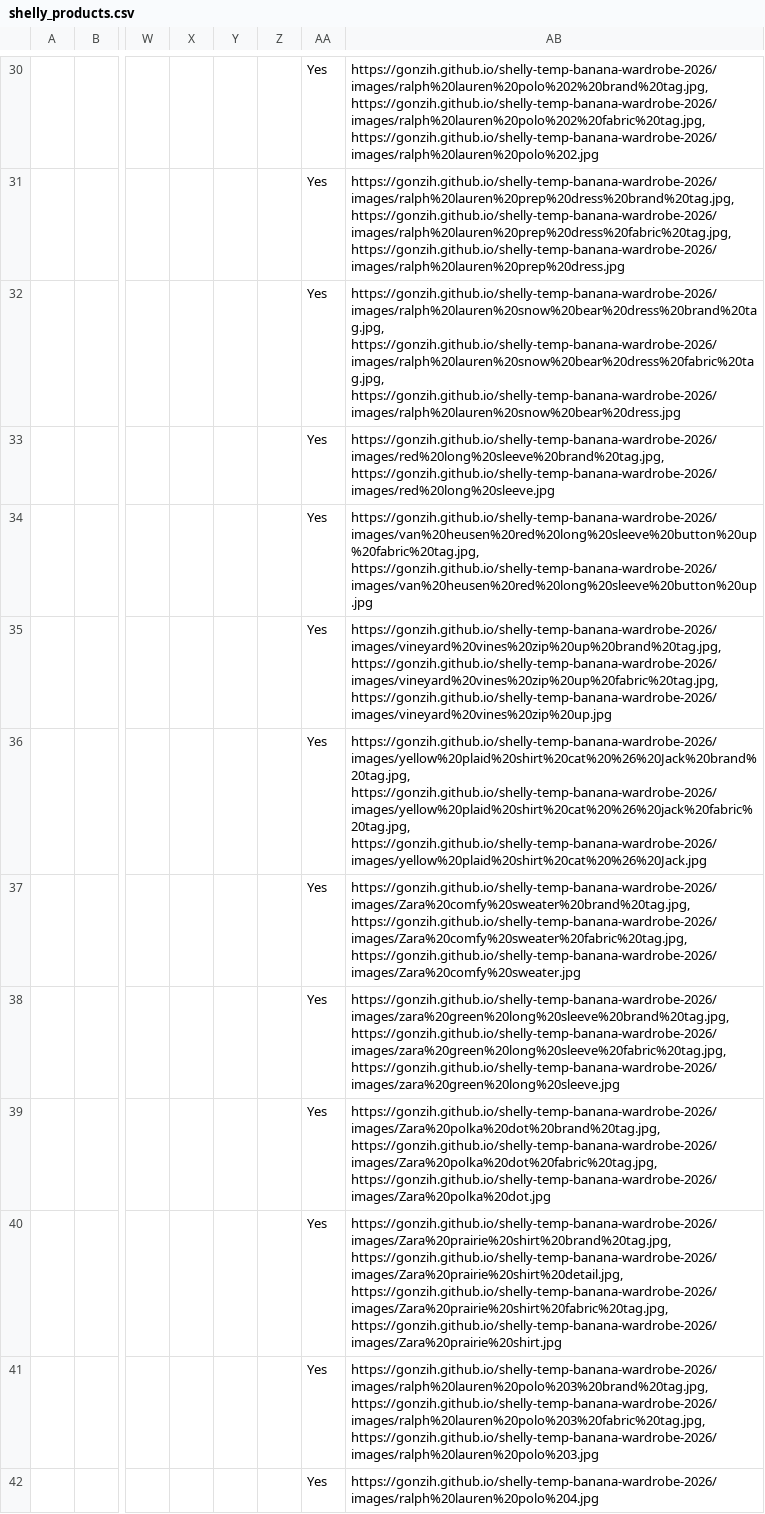
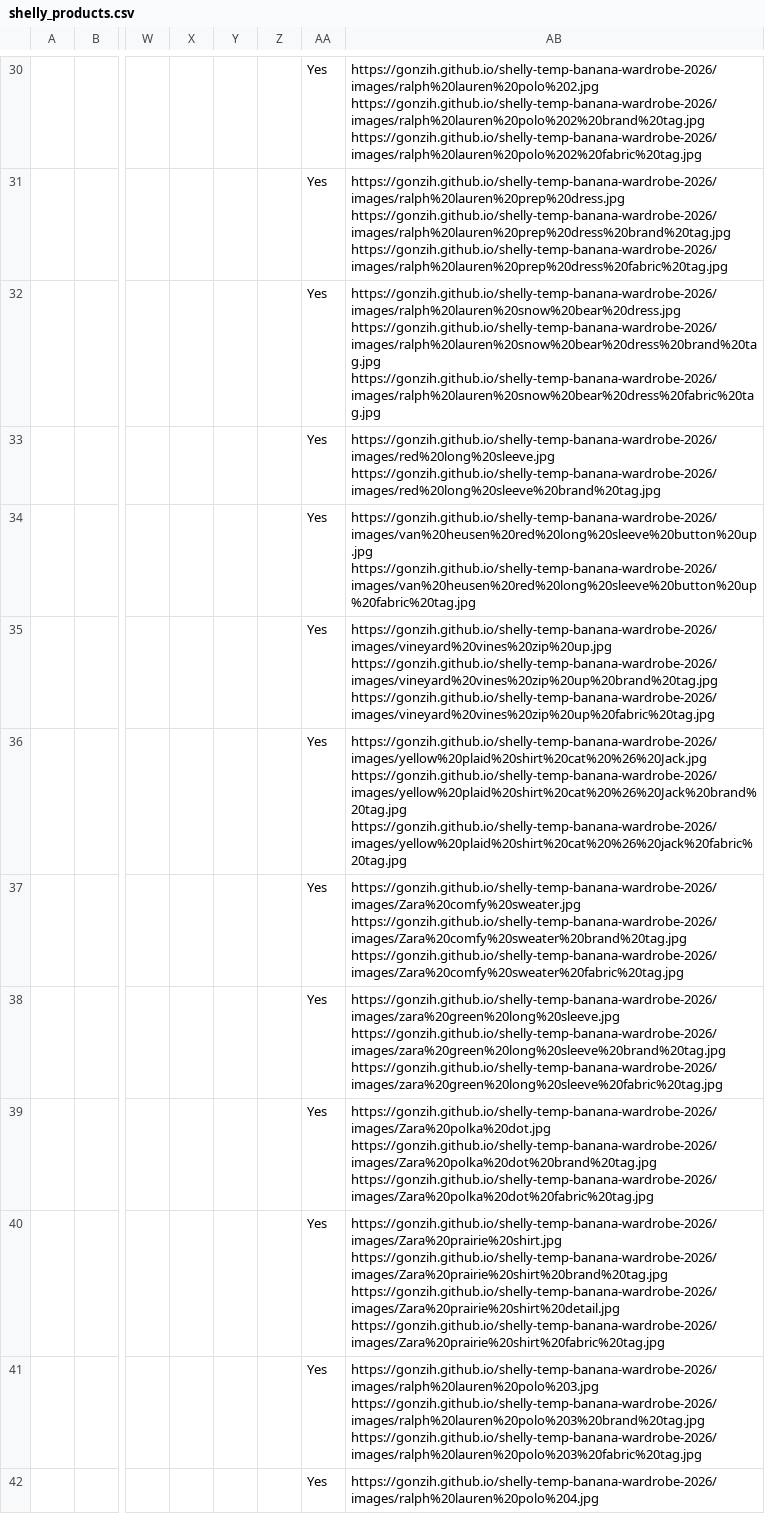
Before and after one commit to Gonzih/shelly-temp-banana-wardrobe-2026, a CSV file: shelly_products.csv, drawn as a sheet; only a part is shown, gaps mark what is left out; the diff covers the shown part only; the diff names each change by its address in the sheet, - before the commit and + after, or states it on an @@ line.

Commit message:
Fix image order (item first) and URL separator (space not comma)

```diff
--- a/shelly_products.csv
+++ b/shelly_products.csv
-AB30: https://gonzih.github.io/shelly-temp-banana-wardrobe-2026/images/ralph%20lauren%20polo%202%20brand%20tag.jpg, https://gonzih.github.io/shelly-temp-banana-wardrobe-2026/images/ralph%20lauren%20polo%202%20fabric%20tag.jpg, https://gonzih.github.io/shelly-temp-banana-wardrobe-2026/images/ralph%20lauren%20polo%202.jpg
+AB30: https://gonzih.github.io/shelly-temp-banana-wardrobe-2026/images/ralph%20lauren%20polo%202.jpg https://gonzih.github.io/shelly-temp-banana-wardrobe-2026/images/ralph%20lauren%20polo%202%20brand%20tag.jpg https://gonzih.github.io/shelly-temp-banana-wardrobe-2026/images/ralph%20lauren%20polo%202%20fabric%20tag.jpg
-AB31: https://gonzih.github.io/shelly-temp-banana-wardrobe-2026/images/ralph%20lauren%20prep%20dress%20brand%20tag.jpg, https://gonzih.github.io/shelly-temp-banana-wardrobe-2026/images/ralph%20lauren%20prep%20dress%20fabric%20tag.jpg, https://gonzih.github.io/shelly-temp-banana-wardrobe-2026/images/ralph%20lauren%20prep%20dress.jpg
+AB31: https://gonzih.github.io/shelly-temp-banana-wardrobe-2026/images/ralph%20lauren%20prep%20dress.jpg https://gonzih.github.io/shelly-temp-banana-wardrobe-2026/images/ralph%20lauren%20prep%20dress%20brand%20tag.jpg https://gonzih.github.io/shelly-temp-banana-wardrobe-2026/images/ralph%20lauren%20prep%20dress%20fabric%20tag.jpg
-AB32: https://gonzih.github.io/shelly-temp-banana-wardrobe-2026/images/ralph%20lauren%20snow%20bear%20dress%20brand%20tag.jpg, https://gonzih.github.io/shelly-temp-banana-wardrobe-2026/images/ralph%20lauren%20snow%20bear%20dress%20fabric%20tag.jpg, https://gonzih.github.io/shelly-temp-banana-wardrobe-2026/images/ralph%20lauren%20snow%20bear%20dress.jpg
+AB32: https://gonzih.github.io/shelly-temp-banana-wardrobe-2026/images/ralph%20lauren%20snow%20bear%20dress.jpg https://gonzih.github.io/shelly-temp-banana-wardrobe-2026/images/ralph%20lauren%20snow%20bear%20dress%20brand%20tag.jpg https://gonzih.github.io/shelly-temp-banana-wardrobe-2026/images/ralph%20lauren%20snow%20bear%20dress%20fabric%20tag.jpg
-AB33: https://gonzih.github.io/shelly-temp-banana-wardrobe-2026/images/red%20long%20sleeve%20brand%20tag.jpg, https://gonzih.github.io/shelly-temp-banana-wardrobe-2026/images/red%20long%20sleeve.jpg
+AB33: https://gonzih.github.io/shelly-temp-banana-wardrobe-2026/images/red%20long%20sleeve.jpg https://gonzih.github.io/shelly-temp-banana-wardrobe-2026/images/red%20long%20sleeve%20brand%20tag.jpg
-AB34: https://gonzih.github.io/shelly-temp-banana-wardrobe-2026/images/van%20heusen%20red%20long%20sleeve%20button%20up%20fabric%20tag.jpg, https://gonzih.github.io/shelly-temp-banana-wardrobe-2026/images/van%20heusen%20red%20long%20sleeve%20button%20up.jpg
+AB34: https://gonzih.github.io/shelly-temp-banana-wardrobe-2026/images/van%20heusen%20red%20long%20sleeve%20button%20up.jpg https://gonzih.github.io/shelly-temp-banana-wardrobe-2026/images/van%20heusen%20red%20long%20sleeve%20button%20up%20fabric%20tag.jpg
-AB35: https://gonzih.github.io/shelly-temp-banana-wardrobe-2026/images/vineyard%20vines%20zip%20up%20brand%20tag.jpg, https://gonzih.github.io/shelly-temp-banana-wardrobe-2026/images/vineyard%20vines%20zip%20up%20fabric%20tag.jpg, https://gonzih.github.io/shelly-temp-banana-wardrobe-2026/images/vineyard%20vines%20zip%20up.jpg
+AB35: https://gonzih.github.io/shelly-temp-banana-wardrobe-2026/images/vineyard%20vines%20zip%20up.jpg https://gonzih.github.io/shelly-temp-banana-wardrobe-2026/images/vineyard%20vines%20zip%20up%20brand%20tag.jpg https://gonzih.github.io/shelly-temp-banana-wardrobe-2026/images/vineyard%20vines%20zip%20up%20fabric%20tag.jpg
-AB36: https://gonzih.github.io/shelly-temp-banana-wardrobe-2026/images/yellow%20plaid%20shirt%20cat%20%26%20Jack%20brand%20tag.jpg, https://gonzih.github.io/shelly-temp-banana-wardrobe-2026/images/yellow%20plaid%20shirt%20cat%20%26%20jack%20fabric%20tag.jpg, https://gonzih.github.io/shelly-temp-banana-wardrobe-2026/images/yellow%20plaid%20shirt%20cat%20%26%20Jack.jpg
+AB36: https://gonzih.github.io/shelly-temp-banana-wardrobe-2026/images/yellow%20plaid%20shirt%20cat%20%26%20Jack.jpg https://gonzih.github.io/shelly-temp-banana-wardrobe-2026/images/yellow%20plaid%20shirt%20cat%20%26%20Jack%20brand%20tag.jpg https://gonzih.github.io/shelly-temp-banana-wardrobe-2026/images/yellow%20plaid%20shirt%20cat%20%26%20jack%20fabric%20tag.jpg
-AB37: https://gonzih.github.io/shelly-temp-banana-wardrobe-2026/images/Zara%20comfy%20sweater%20brand%20tag.jpg, https://gonzih.github.io/shelly-temp-banana-wardrobe-2026/images/Zara%20comfy%20sweater%20fabric%20tag.jpg, https://gonzih.github.io/shelly-temp-banana-wardrobe-2026/images/Zara%20comfy%20sweater.jpg
+AB37: https://gonzih.github.io/shelly-temp-banana-wardrobe-2026/images/Zara%20comfy%20sweater.jpg https://gonzih.github.io/shelly-temp-banana-wardrobe-2026/images/Zara%20comfy%20sweater%20brand%20tag.jpg https://gonzih.github.io/shelly-temp-banana-wardrobe-2026/images/Zara%20comfy%20sweater%20fabric%20tag.jpg
-AB38: https://gonzih.github.io/shelly-temp-banana-wardrobe-2026/images/zara%20green%20long%20sleeve%20brand%20tag.jpg, https://gonzih.github.io/shelly-temp-banana-wardrobe-2026/images/zara%20green%20long%20sleeve%20fabric%20tag.jpg, https://gonzih.github.io/shelly-temp-banana-wardrobe-2026/images/zara%20green%20long%20sleeve.jpg
+AB38: https://gonzih.github.io/shelly-temp-banana-wardrobe-2026/images/zara%20green%20long%20sleeve.jpg https://gonzih.github.io/shelly-temp-banana-wardrobe-2026/images/zara%20green%20long%20sleeve%20brand%20tag.jpg https://gonzih.github.io/shelly-temp-banana-wardrobe-2026/images/zara%20green%20long%20sleeve%20fabric%20tag.jpg
-AB39: https://gonzih.github.io/shelly-temp-banana-wardrobe-2026/images/Zara%20polka%20dot%20brand%20tag.jpg, https://gonzih.github.io/shelly-temp-banana-wardrobe-2026/images/Zara%20polka%20dot%20fabric%20tag.jpg, https://gonzih.github.io/shelly-temp-banana-wardrobe-2026/images/Zara%20polka%20dot.jpg
+AB39: https://gonzih.github.io/shelly-temp-banana-wardrobe-2026/images/Zara%20polka%20dot.jpg https://gonzih.github.io/shelly-temp-banana-wardrobe-2026/images/Zara%20polka%20dot%20brand%20tag.jpg https://gonzih.github.io/shelly-temp-banana-wardrobe-2026/images/Zara%20polka%20dot%20fabric%20tag.jpg
-AB40: https://gonzih.github.io/shelly-temp-banana-wardrobe-2026/images/Zara%20prairie%20shirt%20brand%20tag.jpg, https://gonzih.github.io/shelly-temp-banana-wardrobe-2026/images/Zara%20prairie%20shirt%20detail.jpg, https://gonzih.github.io/shelly-temp-banana-wardrobe-2026/images/Zara%20prairie%20shirt%20fabric%20tag.jpg, https://gonzih.github.io/shelly-temp-banana-wardrobe-2026/images/Zara%20prairie%20shirt.jpg
+AB40: https://gonzih.github.io/shelly-temp-banana-wardrobe-2026/images/Zara%20prairie%20shirt.jpg https://gonzih.github.io/shelly-temp-banana-wardrobe-2026/images/Zara%20prairie%20shirt%20brand%20tag.jpg https://gonzih.github.io/shelly-temp-banana-wardrobe-2026/images/Zara%20prairie%20shirt%20detail.jpg https://gonzih.github.io/shelly-temp-banana-wardrobe-2026/images/Zara%20prairie%20shirt%20fabric%20tag.jpg
-AB41: https://gonzih.github.io/shelly-temp-banana-wardrobe-2026/images/ralph%20lauren%20polo%203%20brand%20tag.jpg, https://gonzih.github.io/shelly-temp-banana-wardrobe-2026/images/ralph%20lauren%20polo%203%20fabric%20tag.jpg, https://gonzih.github.io/shelly-temp-banana-wardrobe-2026/images/ralph%20lauren%20polo%203.jpg
+AB41: https://gonzih.github.io/shelly-temp-banana-wardrobe-2026/images/ralph%20lauren%20polo%203.jpg https://gonzih.github.io/shelly-temp-banana-wardrobe-2026/images/ralph%20lauren%20polo%203%20brand%20tag.jpg https://gonzih.github.io/shelly-temp-banana-wardrobe-2026/images/ralph%20lauren%20polo%203%20fabric%20tag.jpg
```
Also changed, not shown: 28 edited cells elsewhere in this file.
